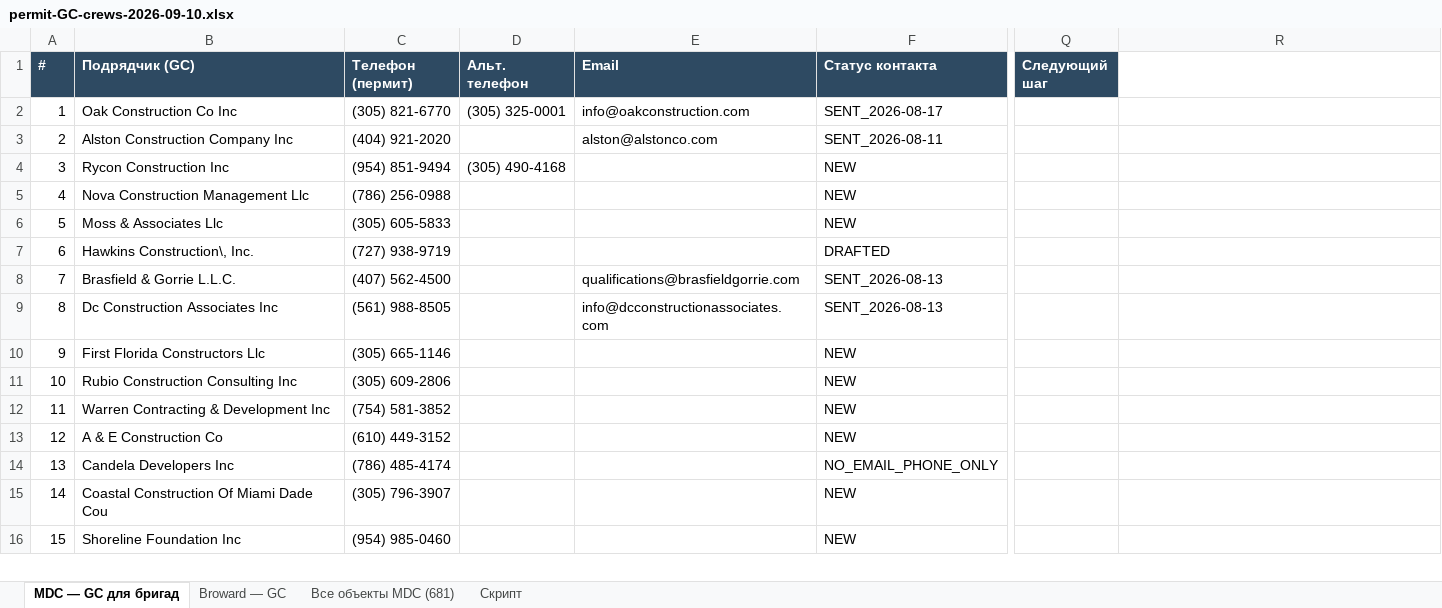
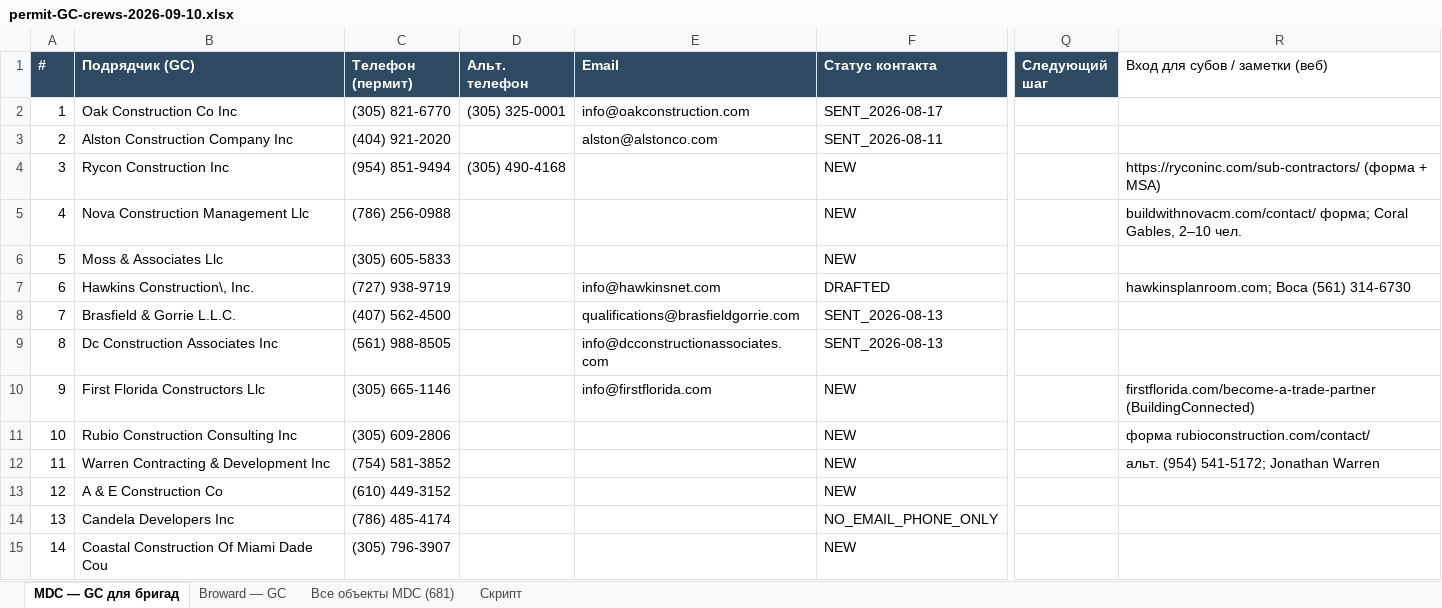
Before and after one commit to arorlov93/Supply-of-Goods, an Excel workbook: tender-system/reports/permit-GC-crews-2026-09-10.xlsx, sheet MDC — GC для бригад, drawn as a sheet; only a part is shown, gaps mark what is left out; the shorter side is filled out with more unchanged rows; values as stored, in another font and other column widths than the file's, no borders; the diff covers the shown part only; the diff names each change by its address in the sheet, - before the commit and + after, or states it on an @@ line.

```diff
--- a/tender-system/reports/permit-GC-crews-2026-09-10.xlsx (sheet MDC — GC для бригад)
+++ b/tender-system/reports/permit-GC-crews-2026-09-10.xlsx (sheet MDC — GC для бригад)
-R1: (empty)
+R1: Вход для субов / заметки (веб)
-R4 (Вход для субов / заметки (веб)): (empty)
+R4 (Вход для субов / заметки (веб)): https://ryconinc.com/sub-contractors/ (форма + MSA)
-R5 (Вход для субов / заметки (веб)): (empty)
+R5 (Вход для субов / заметки (веб)): buildwithnovacm.com/contact/ форма; Coral Gables, 2–10 чел.
-E7 (Email): (empty)
+E7 (Email): info@hawkinsnet.com
-R7 (Вход для субов / заметки (веб)): (empty)
+R7 (Вход для субов / заметки (веб)): hawkinsplanroom.com; Boca (561) 314-6730
-E10 (Email): (empty)
+E10 (Email): info@firstflorida.com
-R10 (Вход для субов / заметки (веб)): (empty)
+R10 (Вход для субов / заметки (веб)): firstflorida.com/become-a-trade-partner (BuildingConnected)
-R11 (Вход для субов / заметки (веб)): (empty)
+R11 (Вход для субов / заметки (веб)): форма rubioconstruction.com/contact/
-R12 (Вход для субов / заметки (веб)): (empty)
+R12 (Вход для субов / заметки (веб)): альт. (954) 541-5172; Jonathan Warren
```
Also changed, not shown: 24 edited cells elsewhere in this sheet.
